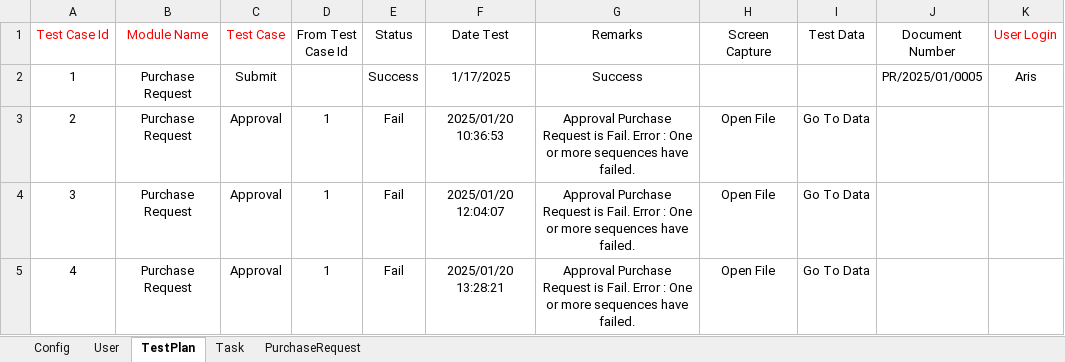
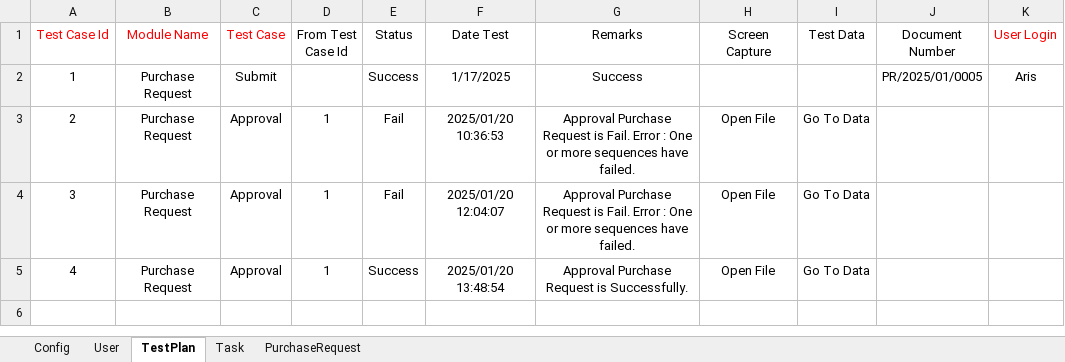
Before and after one commit to Matcha7007/LatihanSelenium, an Excel workbook: Resources/QuickAcq Testplan.xlsx, sheet TestPlan, drawn as a sheet; values as stored, in another font and other column widths than the file's, no borders; the diff names each change by its address in the sheet, - before the commit and + after, or states it on an @@ line.

```diff
--- a/Resources/QuickAcq Testplan.xlsx (sheet TestPlan)
+++ b/Resources/QuickAcq Testplan.xlsx (sheet TestPlan)
-E5 (Status): Fail
+E5 (Status): Success
-F5 (Date Test): 2025/01/20 13:28:21
+F5 (Date Test): 2025/01/20 13:48:54
-G5 (Remarks): …Request is Fail. Error : One or more sequences have failed.
+G5 (Remarks): …Request is Successfully.
```
Also changed, not shown: sheet Task, 9 other files.
